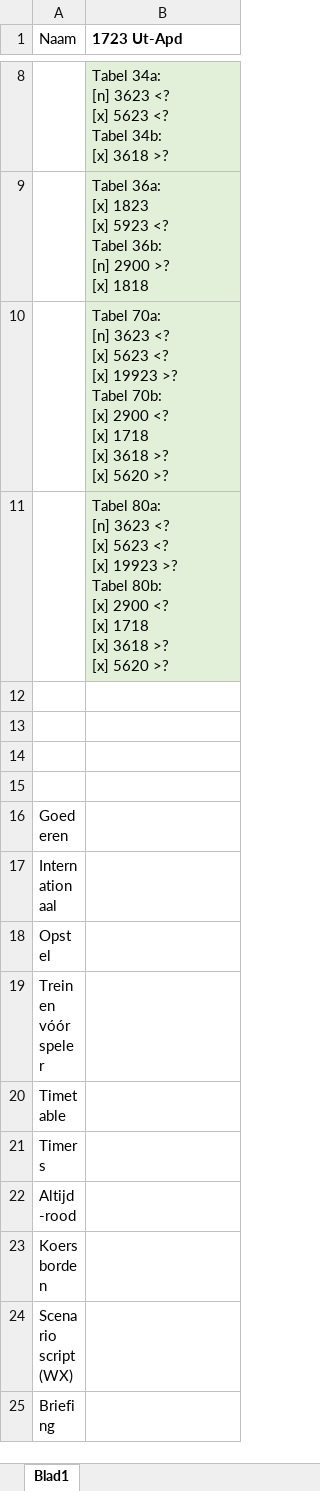
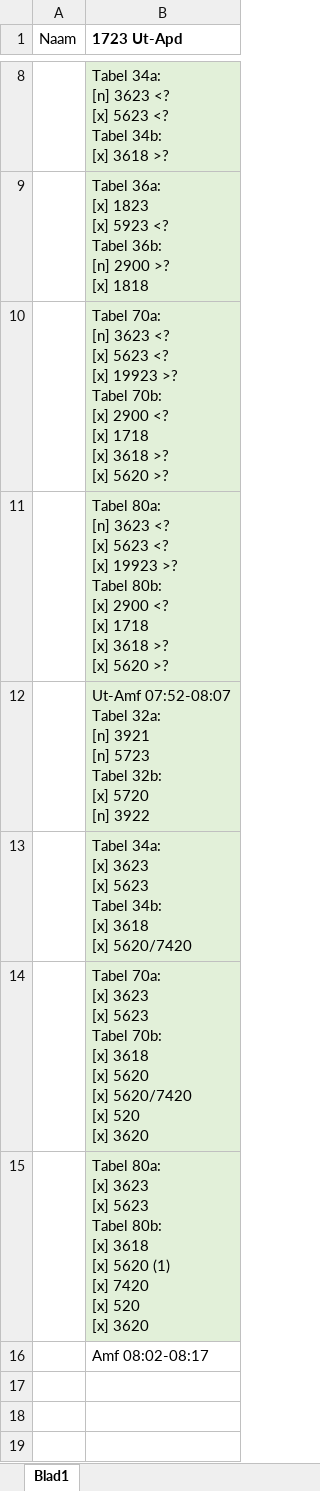
Before and after one commit to tomvand/railworks-quickdrive-nl, an Excel workbook: hvnl-8687.xlsx, sheet Blad1, drawn as a sheet; only a part is shown, gaps mark what is left out; the shorter side is filled out with more unchanged rows; values as stored, in another font and other column widths than the file's, no borders; ↵ is a line break in a cell; the diff names each change by its address in the sheet, - before the commit and + after, or states it on an @@ line.

Commit message:
[1723 hvnl] AI Ut-Amf

```diff
--- a/hvnl-8687.xlsx (sheet Blad1)
+++ b/hvnl-8687.xlsx (sheet Blad1)
+row 12:  | Ut-Amf 07:52-08:07 ↵ Tabel 32a: ↵ [n] 3921 ↵ [n] 5723 ↵ Tabel 32b: ↵ [x] 5720 ↵ [n] 3922
+row 13:  | Tabel 34a: ↵ [x] 3623 ↵ [x] 5623 ↵ Tabel 34b: ↵ [x] 3618 ↵ [x] 5620/7420
+row 14:  | Tabel 70a: ↵ [x] 3623 ↵ [x] 5623 ↵ Tabel 70b: ↵ [x] 3618 ↵ [x] 5620 ↵ [x] 5620/7420 ↵ [x] 520 ↵ [x] 3620
+row 15:  | Tabel 80a: ↵ [x] 3623 ↵ [x] 5623 ↵ Tabel 80b: ↵ [x] 3618 ↵ [x] 5620 (1) ↵ [x] 7420 ↵ [x] 520 ↵ [x] 3620
+row 16:  | Amf 08:02-08:17
+row 17: (empty)
```
Also changed, not shown: 7 other files.
